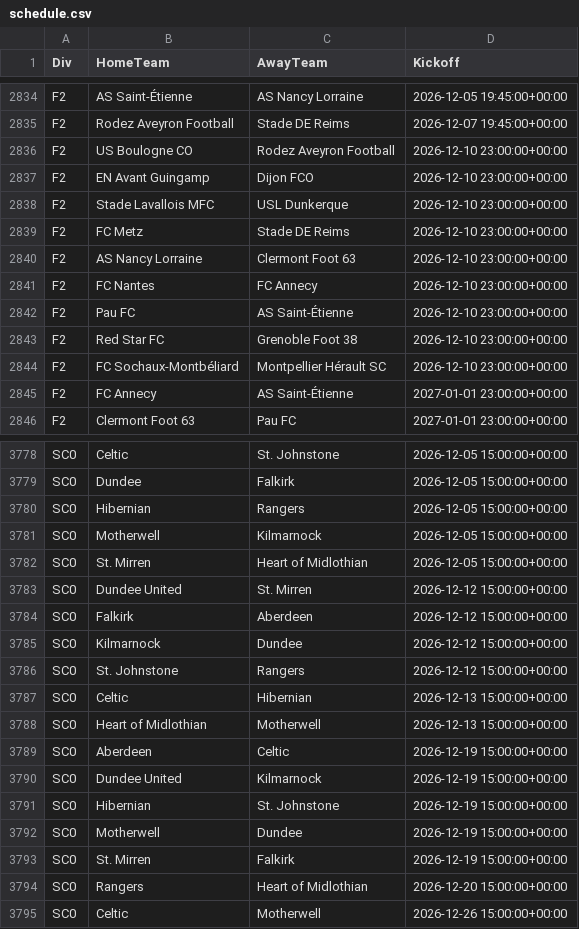
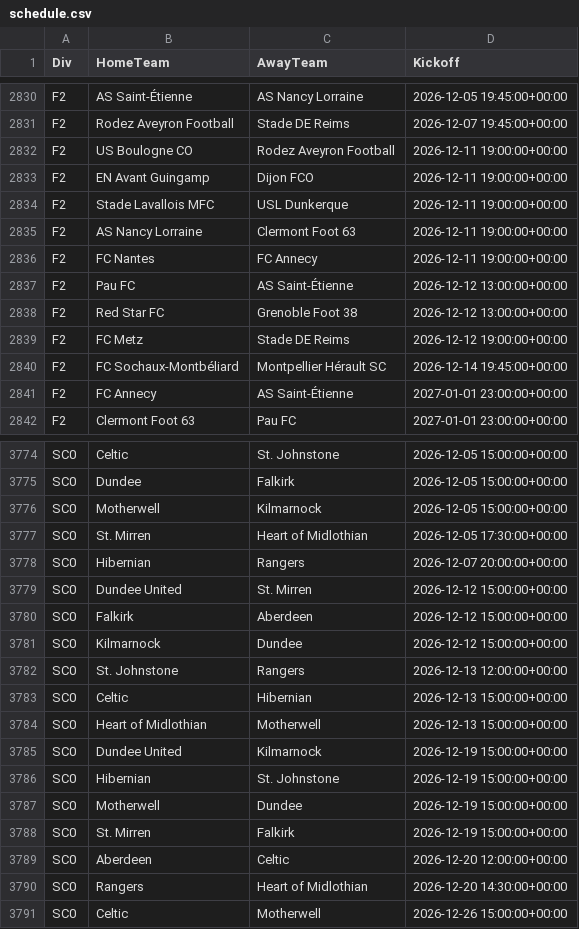
Before and after one commit to tambejasparh/epl-value-dashboard, a CSV file: data_snapshot/schedule.csv, drawn as a sheet; only a part is shown, gaps mark what is left out; the diff covers the shown part only.

```diff
--- a/data_snapshot/schedule.csv
+++ b/data_snapshot/schedule.csv
@@ -2835,11 +2831,11 @@ F2,AS Saint-Étienne,AS Nancy Lorraine,2026-12-05 19:45:00+00:00
 F2,Rodez Aveyron Football,Stade DE Reims,2026-12-07 19:45:00+00:00
-F2,US Boulogne CO,Rodez Aveyron Football,2026-12-10 23:00:00+00:00
-F2,EN Avant Guingamp,Dijon FCO,2026-12-10 23:00:00+00:00
-F2,Stade Lavallois MFC,USL Dunkerque,2026-12-10 23:00:00+00:00
-F2,FC Metz,Stade DE Reims,2026-12-10 23:00:00+00:00
-F2,AS Nancy Lorraine,Clermont Foot 63,2026-12-10 23:00:00+00:00
-F2,FC Nantes,FC Annecy,2026-12-10 23:00:00+00:00
-F2,Pau FC,AS Saint-Étienne,2026-12-10 23:00:00+00:00
-F2,Red Star FC,Grenoble Foot 38,2026-12-10 23:00:00+00:00
-F2,FC Sochaux-Montbéliard,Montpellier Hérault SC,2026-12-10 23:00:00+00:00
+F2,US Boulogne CO,Rodez Aveyron Football,2026-12-11 19:00:00+00:00
+F2,EN Avant Guingamp,Dijon FCO,2026-12-11 19:00:00+00:00
+F2,Stade Lavallois MFC,USL Dunkerque,2026-12-11 19:00:00+00:00
+F2,AS Nancy Lorraine,Clermont Foot 63,2026-12-11 19:00:00+00:00
+F2,FC Nantes,FC Annecy,2026-12-11 19:00:00+00:00
+F2,Pau FC,AS Saint-Étienne,2026-12-12 13:00:00+00:00
+F2,Red Star FC,Grenoble Foot 38,2026-12-12 13:00:00+00:00
+F2,FC Metz,Stade DE Reims,2026-12-12 19:00:00+00:00
+F2,FC Sochaux-Montbéliard,Montpellier Hérault SC,2026-12-14 19:45:00+00:00
 F2,FC Annecy,AS Saint-Étienne,2027-01-01 23:00:00+00:00
@@ -3779,5 +3775,5 @@ SC0,Celtic,St. Johnstone,2026-12-05 15:00:00+00:00
 SC0,Dundee,Falkirk,2026-12-05 15:00:00+00:00
-SC0,Hibernian,Rangers,2026-12-05 15:00:00+00:00
 SC0,Motherwell,Kilmarnock,2026-12-05 15:00:00+00:00
-SC0,St. Mirren,Heart of Midlothian,2026-12-05 15:00:00+00:00
+SC0,St. Mirren,Heart of Midlothian,2026-12-05 17:30:00+00:00
+SC0,Hibernian,Rangers,2026-12-07 20:00:00+00:00
 SC0,Dundee United,St. Mirren,2026-12-12 15:00:00+00:00
@@ -3785,6 +3781,5 @@ SC0,Falkirk,Aberdeen,2026-12-12 15:00:00+00:00
 SC0,Kilmarnock,Dundee,2026-12-12 15:00:00+00:00
-SC0,St. Johnstone,Rangers,2026-12-12 15:00:00+00:00
+SC0,St. Johnstone,Rangers,2026-12-13 12:00:00+00:00
 SC0,Celtic,Hibernian,2026-12-13 15:00:00+00:00
 SC0,Heart of Midlothian,Motherwell,2026-12-13 15:00:00+00:00
-SC0,Aberdeen,Celtic,2026-12-19 15:00:00+00:00
 SC0,Dundee United,Kilmarnock,2026-12-19 15:00:00+00:00
@@ -3793,3 +3788,4 @@ SC0,Motherwell,Dundee,2026-12-19 15:00:00+00:00
 SC0,St. Mirren,Falkirk,2026-12-19 15:00:00+00:00
-SC0,Rangers,Heart of Midlothian,2026-12-20 15:00:00+00:00
+SC0,Aberdeen,Celtic,2026-12-20 12:00:00+00:00
+SC0,Rangers,Heart of Midlothian,2026-12-20 14:30:00+00:00
 SC0,Celtic,Motherwell,2026-12-26 15:00:00+00:00
```
Also changed, not shown: 3 added rows, 7 removed rows and 13 edited cells elsewhere in this file, best_picks_log.csv, data_snapshot/uefa.csv, 2 other files.
